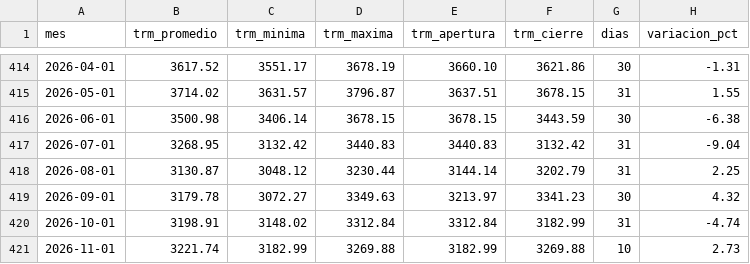
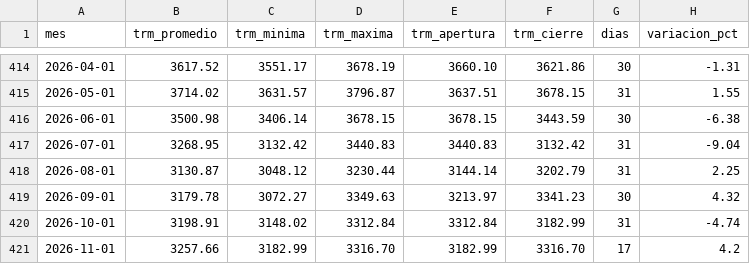
Before and after one commit to KevinMoya200/trm-colombia-pipeline, a CSV file: output/trm_mensual.csv, drawn as a sheet; only a part is shown, gaps mark what is left out.

```diff
--- a/output/trm_mensual.csv
+++ b/output/trm_mensual.csv
@@ -420,2 +420,2 @@ mes,trm_promedio,trm_minima,trm_maxima,trm_apertura,trm_cierre,dias,variacion_pc
 2026-10-01,3198.91,3148.02,3312.84,3312.84,3182.99,31,-4.74
-2026-11-01,3221.74,3182.99,3269.88,3182.99,3269.88,10,2.73
+2026-11-01,3257.66,3182.99,3316.70,3182.99,3316.70,17,4.2
```
Also changed, not shown: output/trm_volatilidad.csv, 3 other files.
